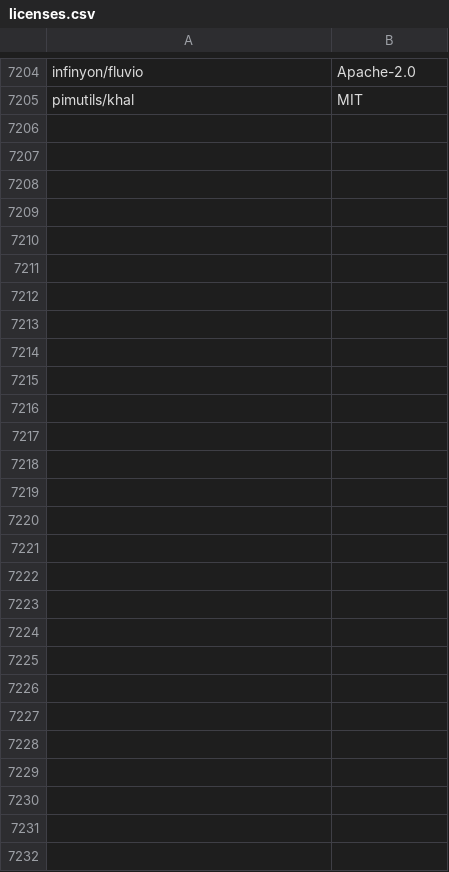
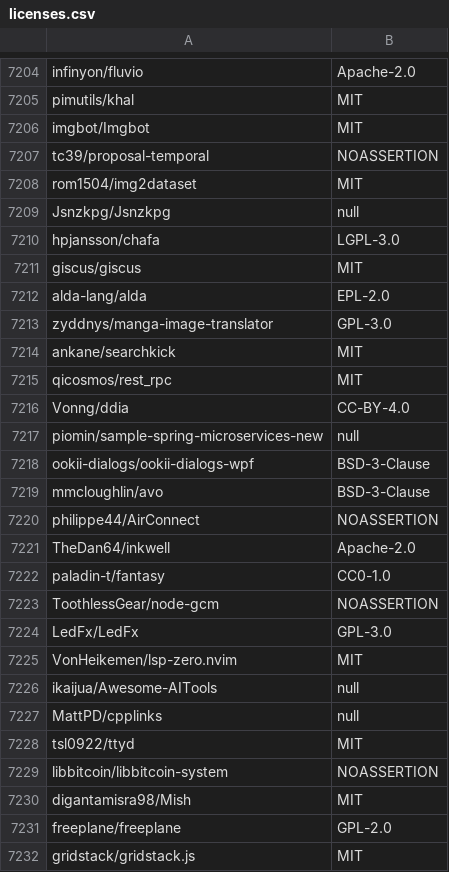
Before and after one commit to surprisetalk/licensure, a CSV file: licenses.csv, drawn as a sheet; only a part is shown, gaps mark what is left out; the diff names each change by its address in the sheet, - before the commit and + after, or states it on an @@ line.

```diff
--- a/licenses.csv
+++ b/licenses.csv
+row 7206: imgbot/Imgbot | MIT
+row 7207: tc39/proposal-temporal | NOASSERTION
+row 7208: rom1504/img2dataset | MIT
+row 7209: Jsnzkpg/Jsnzkpg | null
+row 7210: hpjansson/chafa | LGPL-3.0
+row 7211: giscus/giscus | MIT
+row 7212: alda-lang/alda | EPL-2.0
+row 7213: zyddnys/manga-image-translator | GPL-3.0
+row 7214: ankane/searchkick | MIT
+row 7215: qicosmos/rest_rpc | MIT
+row 7216: Vonng/ddia | CC-BY-4.0
+row 7217: piomin/sample-spring-microservices-new | null
+row 7218: ookii-dialogs/ookii-dialogs-wpf | BSD-3-Clause
+row 7219: mmcloughlin/avo | BSD-3-Clause
+row 7220: philippe44/AirConnect | NOASSERTION
+row 7221: TheDan64/inkwell | Apache-2.0
+row 7222: paladin-t/fantasy | CC0-1.0
+row 7223: ToothlessGear/node-gcm | NOASSERTION
+row 7224: LedFx/LedFx | GPL-3.0
+row 7225: VonHeikemen/lsp-zero.nvim | MIT
+row 7226: ikaijua/Awesome-AITools | null
+row 7227: MattPD/cpplinks | null
+row 7228: tsl0922/ttyd | MIT
+row 7229: libbitcoin/libbitcoin-system | NOASSERTION
+row 7230: digantamisra98/Mish | MIT
+row 7231: freeplane/freeplane | GPL-2.0
+row 7232: gridstack/gridstack.js | MIT
```
Also changed, not shown: 2 other files.
